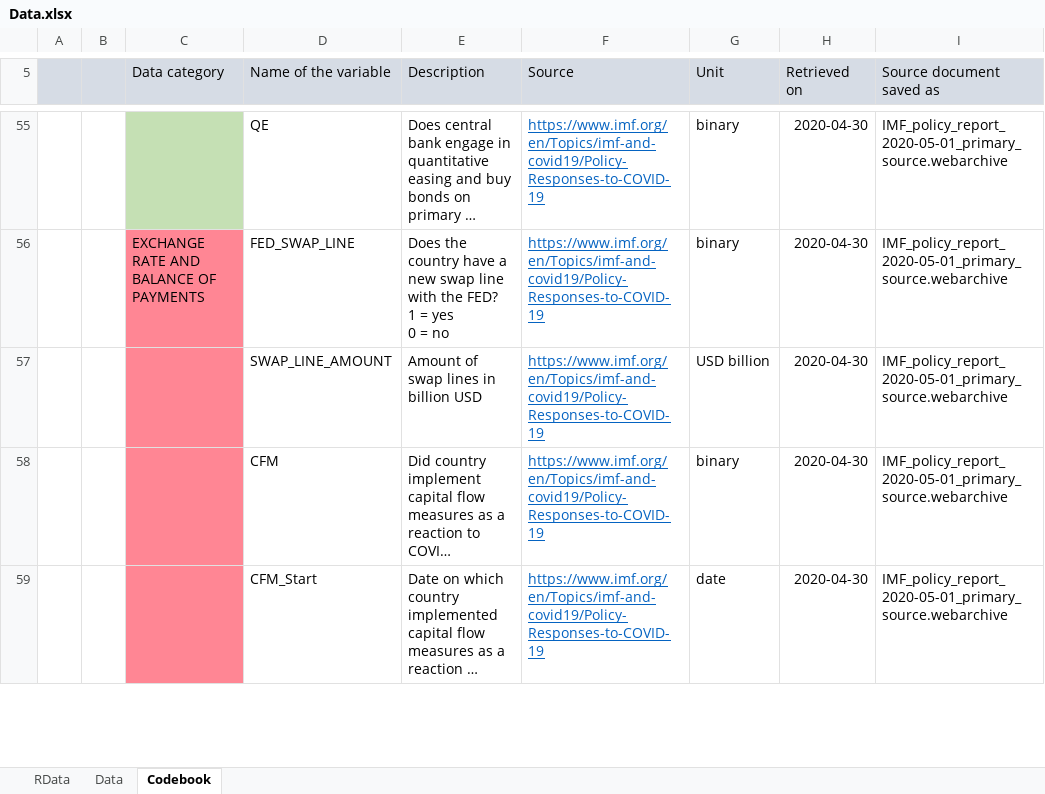
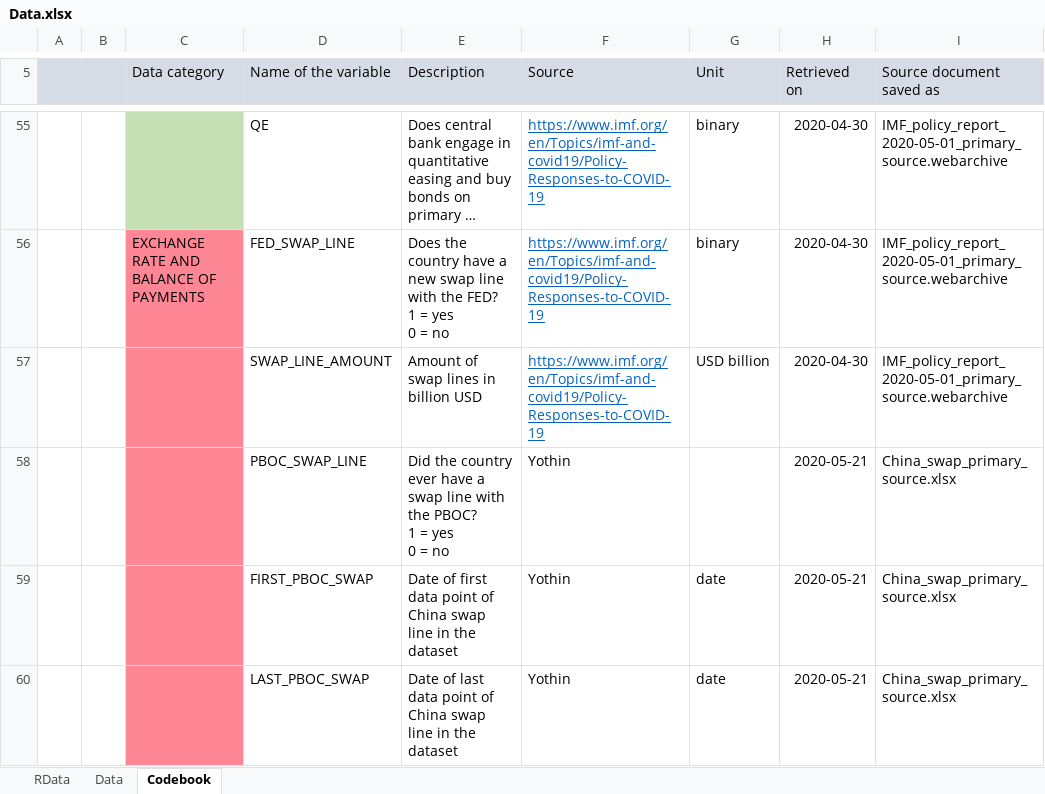
Before and after one commit to timodaehler/COVID19DEBT, an Excel workbook: Data/Data.xlsx, sheet Codebook, drawn as a sheet; only a part is shown, gaps mark what is left out; the shorter side is filled out with more unchanged rows; long unchanged cells end in …; values as stored, in another font and other column widths than the file's, no borders; ↵ is a line break in a cell; the diff covers the shown part only; the diff names each change by its address in the sheet, - before the commit and + after, or states it on an @@ line.

```diff
--- a/Data/Data.xlsx (sheet Codebook)
+++ b/Data/Data.xlsx (sheet Codebook)
+row 58:  |  |  | PBOC_SWAP_LINE | Did the country ever have a swap line with the PBOC? ↵ 1 = yes ↵ 0 = no | Yothin |  | 2020-05-21 | China_swap_primary_source.xlsx
+row 59:  |  |  | FIRST_PBOC_SWAP | Date of first data point of China swap line in the dataset | Yothin | date | 2020-05-21 | China_swap_primary_source.xlsx
+row 60:  |  |  | LAST_PBOC_SWAP | Date of last data point of China swap line in the dataset | Yothin | date | 2020-05-21 | China_swap_primary_source.xlsx
```
Also changed, not shown: 3 added rows and 3 edited cells elsewhere in this sheet, sheet RData, sheet Data, 49 other files.
